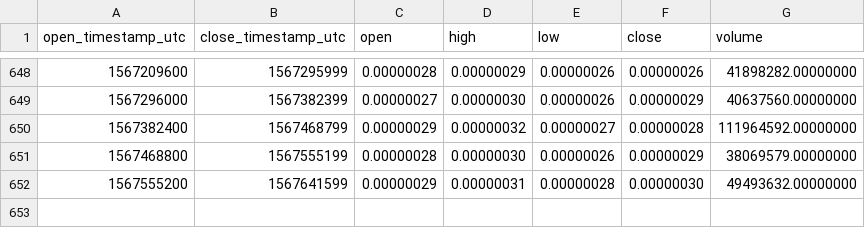
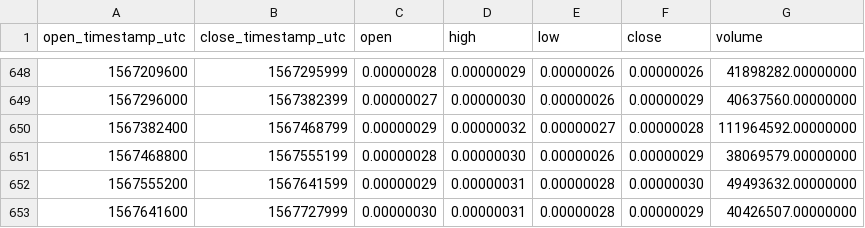
Before and after one commit to cryptobigbro/binance-FUELBTC, a CSV file: binance-FUELBTC-1d.csv, drawn as a sheet; only a part is shown, gaps mark what is left out; the diff names each change by its address in the sheet, - before the commit and + after, or states it on an @@ line.

Commit message:
Update OHLCV data.

```diff
--- a/binance-FUELBTC-1d.csv
+++ b/binance-FUELBTC-1d.csv
+row 653: 1567641600 | 1567727999 | 0.00000030 | 0.00000031 | 0.00000028 | 0.00000029 | 40426507.00000000
```
Also changed, not shown: 1 other file.
